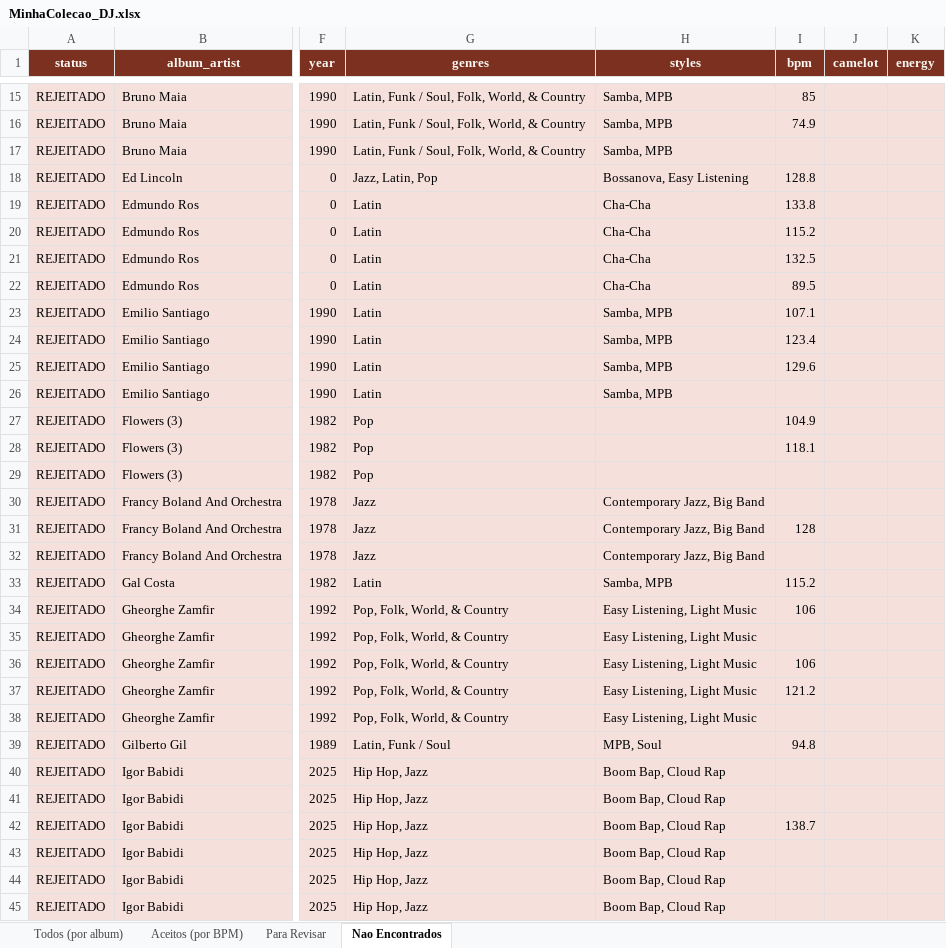
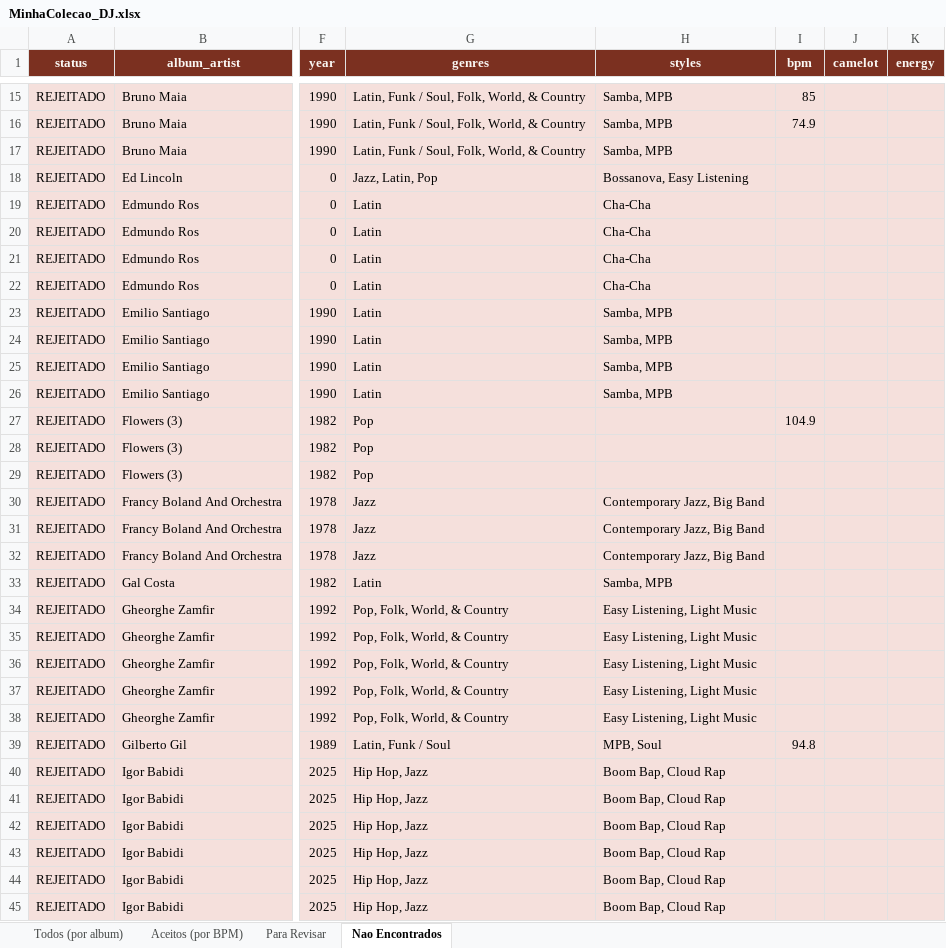
Before and after one commit to amsa2diop/colecaovinil, an Excel workbook: MinhaColecao_DJ.xlsx, sheet Nao Encontrados, drawn as a sheet; only a part is shown, gaps mark what is left out; values as stored, in another font and other column widths than the file's, no borders; the diff covers the shown part only; the diff names each change by its address in the sheet, - before the commit and + after, or states it on an @@ line.

```diff
--- a/MinhaColecao_DJ.xlsx (sheet Nao Encontrados)
+++ b/MinhaColecao_DJ.xlsx (sheet Nao Encontrados)
-I18 (bpm): 128.8
+I18 (bpm): (empty)
-I19 (bpm): 133.8
+I19 (bpm): (empty)
-I20 (bpm): 115.2
+I20 (bpm): (empty)
-I21 (bpm): 132.5
+I21 (bpm): (empty)
-I22 (bpm): 89.5
+I22 (bpm): (empty)
-I23 (bpm): 107.1
+I23 (bpm): (empty)
-I24 (bpm): 123.4
+I24 (bpm): (empty)
-I25 (bpm): 129.6
+I25 (bpm): (empty)
-I28 (bpm): 118.1
+I28 (bpm): (empty)
-I31 (bpm): 128
+I31 (bpm): (empty)
-I33 (bpm): 115.2
+I33 (bpm): (empty)
-I34 (bpm): 106
+I34 (bpm): (empty)
-I36 (bpm): 106
+I36 (bpm): (empty)
-I37 (bpm): 121.2
+I37 (bpm): (empty)
-I42 (bpm): 138.7
+I42 (bpm): (empty)
```
Also changed, not shown: 98 edited cells elsewhere in this sheet, sheet Aceitos (por BPM), sheet Todos (por album), sheet Para Revisar, 3 other files.
